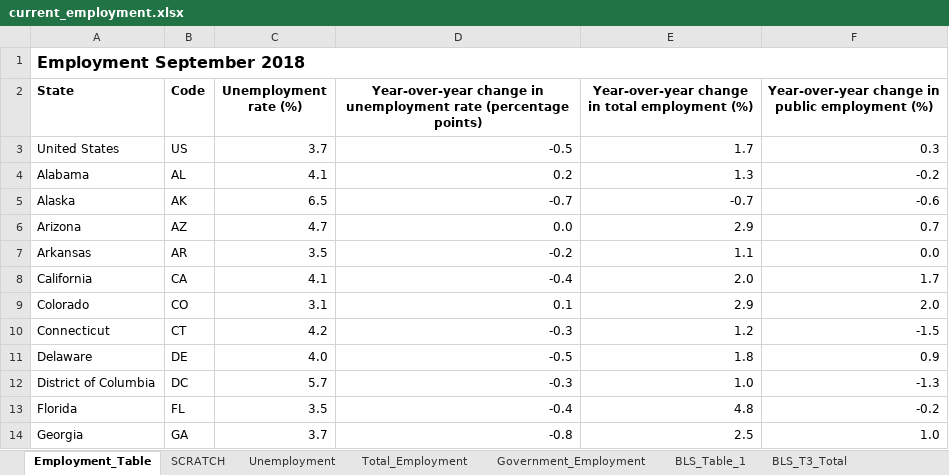
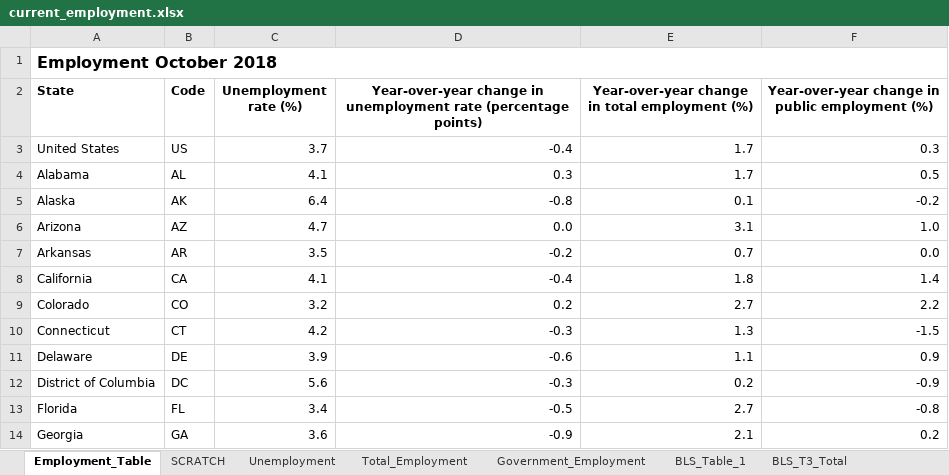
Before and after one commit to UrbanInstitute/state-economic-monitor, an Excel workbook: static/data/source/current_employment.xlsx, sheet Employment_Table, drawn as a sheet; only a part is shown; values as stored, in another font and other column widths than the file's, no borders; the diff covers the shown part only; the diff names each change by its address in the sheet, - before the commit and + after, or states it on an @@ line.

Commit message:
employment and earnings update

```diff
--- a/static/data/source/current_employment.xlsx (sheet Employment_Table)
+++ b/static/data/source/current_employment.xlsx (sheet Employment_Table)
-A1 (State): Employment September 2018
+A1 (State): Employment October 2018
-D3: -0.5
+D3: -0.4
-D4: 0.2
+D4: 0.3
-E4: 1.3
+E4: 1.7
-F4: -0.2
+F4: 0.5
-C5 (Unemployment rate (%)): 6.5
+C5 (Unemployment rate (%)): 6.4
-D5: -0.7
+D5: -0.8
-E5: -0.7
+E5: 0.1
-F5: -0.6
+F5: -0.2
-E6: 2.9
+E6: 3.1
-F6: 0.7
+F6: 1.0
-E7: 1.1
+E7: 0.7
-E8: 2.0
+E8: 1.8
-F8: 1.7
+F8: 1.4
-C9 (Unemployment rate (%)): 3.1
+C9 (Unemployment rate (%)): 3.2
-D9: 0.1
+D9: 0.2
-E9: 2.9
+E9: 2.7
-F9: 2.0
+F9: 2.2
-E10: 1.2
+E10: 1.3
-C11 (Unemployment rate (%)): 4.0
+C11 (Unemployment rate (%)): 3.9
-D11: -0.5
+D11: -0.6
-E11: 1.8
+E11: 1.1
-C12 (Unemployment rate (%)): 5.7
+C12 (Unemployment rate (%)): 5.6
-E12: 1.0
+E12: 0.2
-F12: -1.3
+F12: -0.9
-C13 (Unemployment rate (%)): 3.5
+C13 (Unemployment rate (%)): 3.4
-D13: -0.4
+D13: -0.5
-E13: 4.8
+E13: 2.7
-F13: -0.2
+F13: -0.8
-C14 (Unemployment rate (%)): 3.7
+C14 (Unemployment rate (%)): 3.6
-D14: -0.8
+D14: -0.9
-E14: 2.5
+E14: 2.1
-F14: 1.0
+F14: 0.2
```
Also changed, not shown: 122 edited cells elsewhere in this sheet, sheet SCRATCH, sheet Total_Employment, sheet Government_Employment, sheet BLS_T3_Total, sheet BLS_T3_GOV, sheet Unemployment, 1 more sheet, formulas that keep their value, data/historical/source/earnings_historical.xlsx, data/historical/source/unemployment_historical.xlsx, 32 other files.
